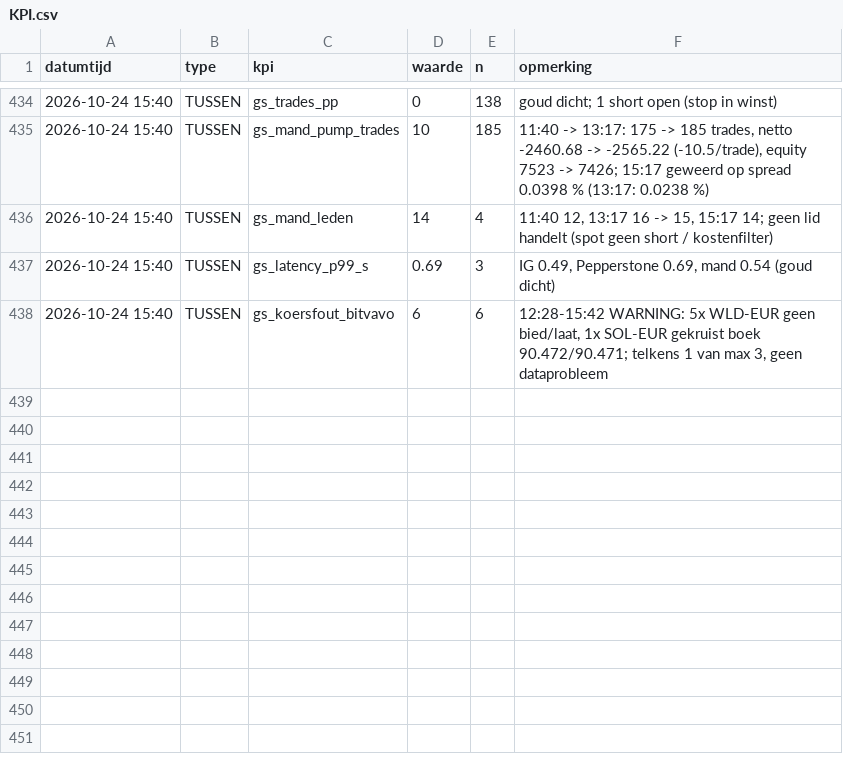
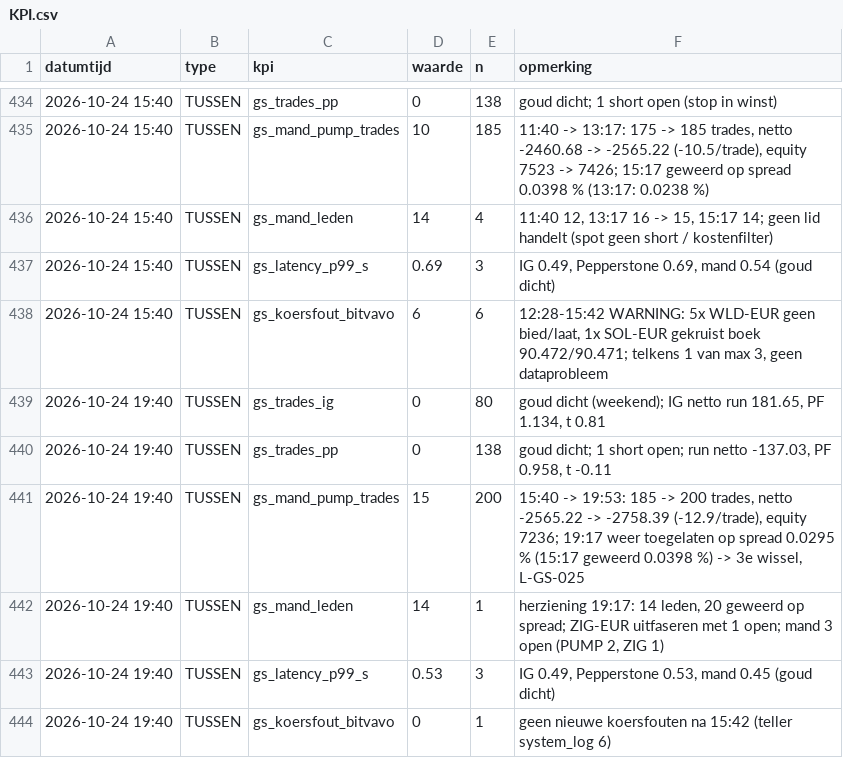
Before and after one commit to Roedie84/ha-gold-scalper, a CSV file: KPI.csv, drawn as a sheet; only a part is shown, gaps mark what is left out.

```diff
--- a/KPI.csv
+++ b/KPI.csv
@@ -438 +438,7 @@ datumtijd,type,kpi,waarde,n,opmerking
 2026-10-24 15:40,TUSSEN,gs_koersfout_bitvavo,6,6,"12:28-15:42 WARNING: 5x WLD-EUR geen bied/laat, 1x SOL-EUR gekruist boek 90.472/90.471; telkens 1 van max 3, geen dataprobleem"
+2026-10-24 19:40,TUSSEN,gs_trades_ig,0,80,"goud dicht (weekend); IG netto run 181.65, PF 1.134, t 0.81"
+2026-10-24 19:40,TUSSEN,gs_trades_pp,0,138,"goud dicht; 1 short open; run netto -137.03, PF 0.958, t -0.11"
+2026-10-24 19:40,TUSSEN,gs_mand_pump_trades,15,200,"15:40 -> 19:53: 185 -> 200 trades, netto -2565.22 -> -2758.39 (-12.9/trade), equity 7236; 19:17 weer toegelaten op spread 0.0295 % (15:17 geweerd 0.0398 %) -> 3e wissel, L-GS-025"
+2026-10-24 19:40,TUSSEN,gs_mand_leden,14,1,"herziening 19:17: 14 leden, 20 geweerd op spread; ZIG-EUR uitfaseren met 1 open; mand 3 open (PUMP 2, ZIG 1)"
+2026-10-24 19:40,TUSSEN,gs_latency_p99_s,0.53,3,"IG 0.49, Pepperstone 0.53, mand 0.45 (goud dicht)"
+2026-10-24 19:40,TUSSEN,gs_koersfout_bitvavo,0,1,"geen nieuwe koersfouten na 15:42 (teller system_log 6)"
```
Also changed, not shown: 2 other files.
